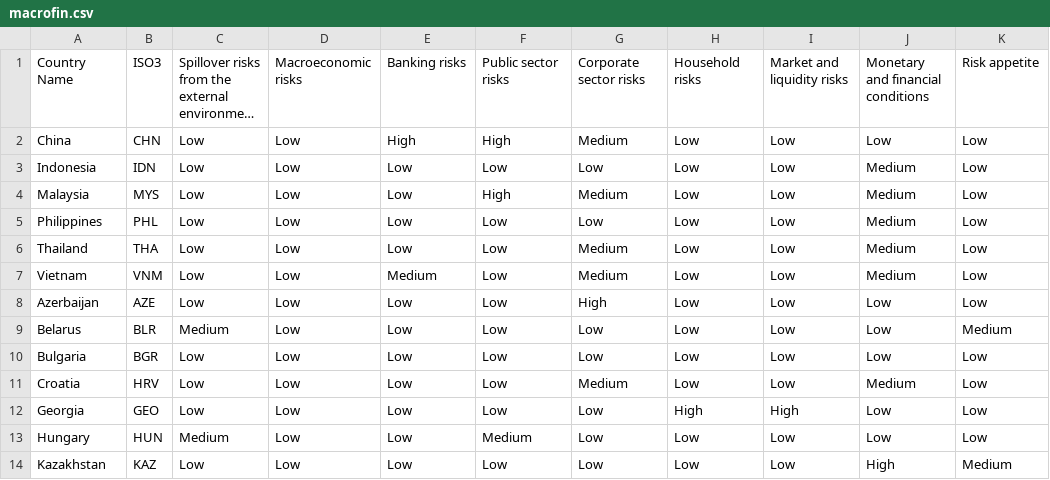
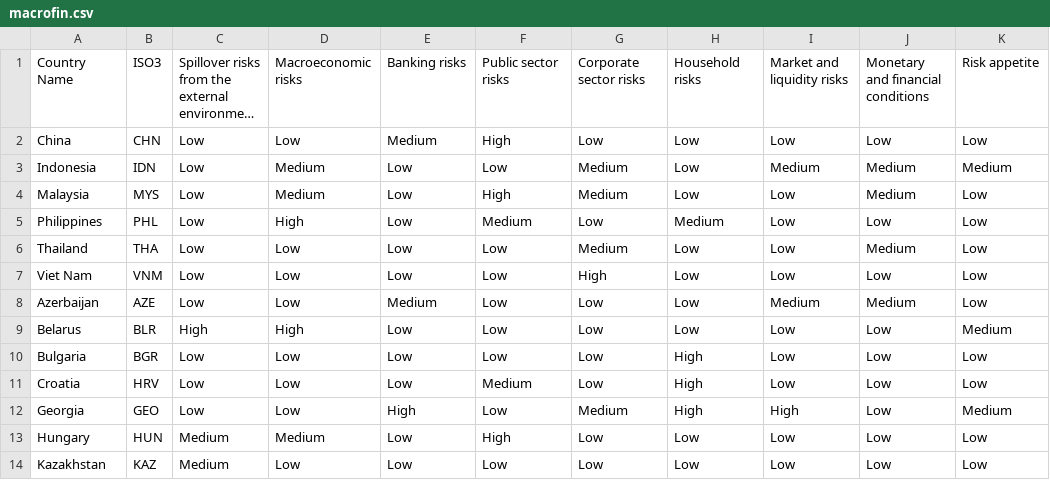
Before and after one commit to ljonestz/compoundriskdata, a CSV file: Indicator_dataset/macrofin.csv, drawn as a sheet; only a part is shown; long unchanged cells end in …; the diff covers the shown part only; the diff names each change by its address in the sheet, - before the commit and + after, or states it on an @@ line.

```diff
--- a/Indicator_dataset/macrofin.csv
+++ b/Indicator_dataset/macrofin.csv
-E2: High
+E2: Medium
-G2: Medium
+G2: Low
-D3:D4: Low
+D3:D4: Medium
-G3: Low
+G3: Medium
-I3: Low
+I3: Medium
-K3: Low
+K3: Medium
-D5: Low
+D5: High
-F5: Low
+F5: Medium
-H5: Low
+H5: Medium
-J5: Medium
+J5: Low
-A7: Vietnam
+A7: Viet Nam
-E7: Medium
+E7: Low
-G7: Medium
+G7: High
-J7: Medium
+J7: Low
-E8: Low
+E8: Medium
-G8: High
+G8: Low
-I8: Low
+I8: Medium
-J8: Low
+J8: Medium
-C9: Medium
+C9: High
-D9: Low
+D9: High
-H10:H11: Low
+H10:H11: High
-F11: Low
+F11: Medium
-G11: Medium
+G11: Low
-J11: Medium
+J11: Low
-E12: Low
+E12: High
-G12: Low
+G12: Medium
-K12: Low
+K12: Medium
-D13: Low
+D13: Medium
-F13: Medium
+F13: High
-C14: Low
+C14: Medium
-J14: High
+J14: Low
-K14: Medium
+K14: Low
```
Also changed, not shown: 86 edited cells elsewhere in this file, Risk_sheets/Compound_Risk_Flag_Sheets.csv, Risk_sheets/foodsecuritysheet.csv, 10 other files.
